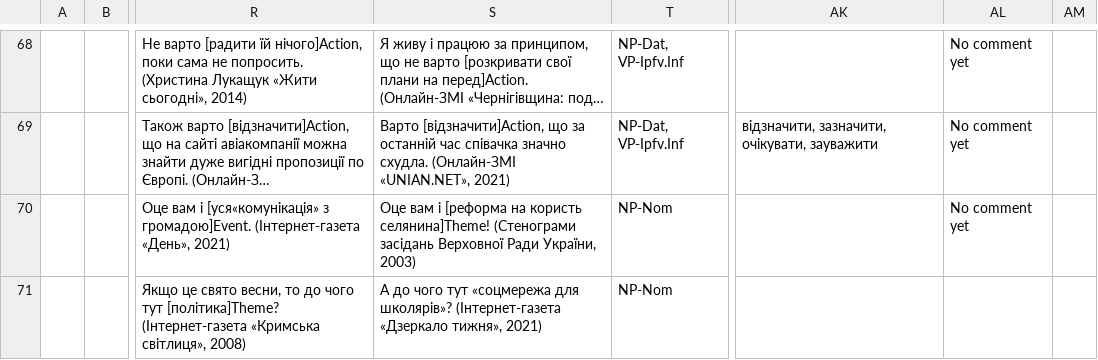
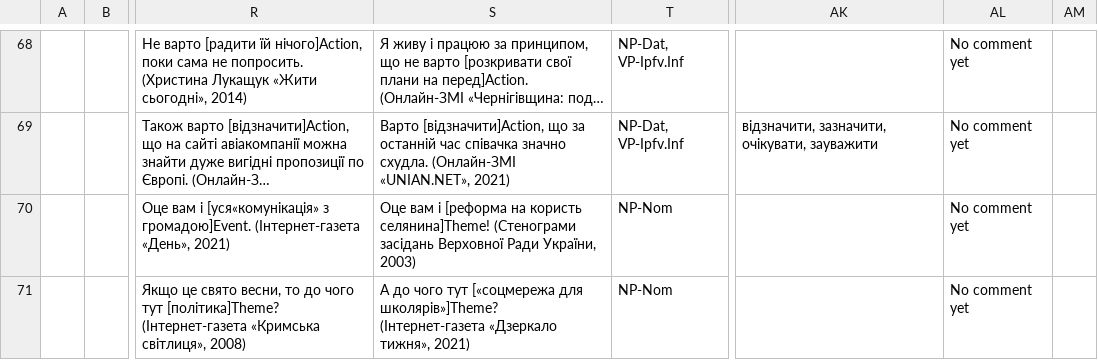
Before and after one commit to constructicon/ukrainian-data, a CSV file: database.csv, drawn as a sheet; only a part is shown, gaps mark what is left out; long unchanged cells end in …; the diff names each change by its address in the sheet, - before the commit and + after, or states it on an @@ line.

Commit message:
update database

```diff
--- a/database.csv
+++ b/database.csv
-S71: …чого тут «соцмережа для школярів»? (Iнтернет-газета «Дзеркало…
+S71: …чого тут [«соцмережа для школярів»]Theme? (Iнтернет-газета «Дзеркало…
-AL71: (empty)
+AL71: No comment yet
```
Also changed, not shown: 1 other file.
